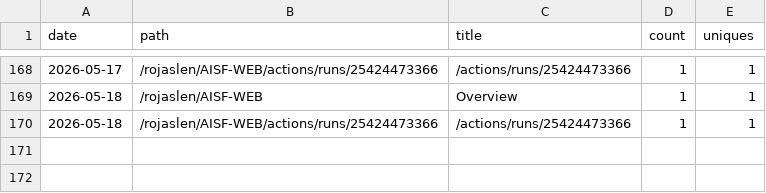
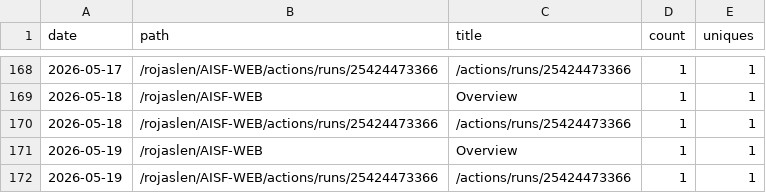
Before and after one commit to rojaslen/AISF-WEB, a CSV file: traffic/paths.csv, drawn as a sheet; only a part is shown, gaps mark what is left out; the diff names each change by its address in the sheet, - before the commit and + after, or states it on an @@ line.

```diff
--- a/traffic/paths.csv
+++ b/traffic/paths.csv
+row 171: 2026-05-19 | /rojaslen/AISF-WEB | Overview | 1 | 1
+row 172: 2026-05-19 | /rojaslen/AISF-WEB/actions/runs/25424473366 | /actions/runs/25424473366 | 1 | 1
```
Also changed, not shown: traffic/clones.csv, traffic/referrers.csv, 1 other file.
